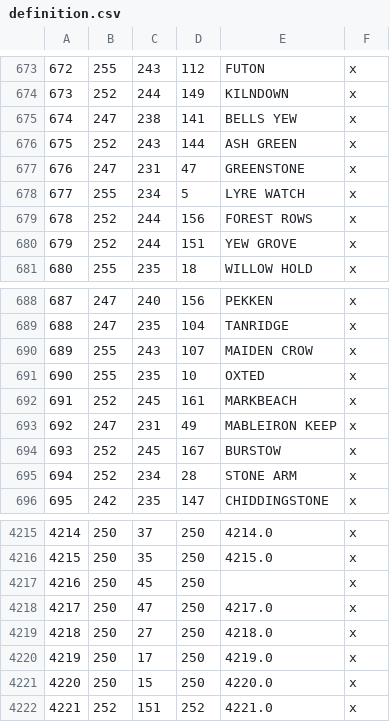
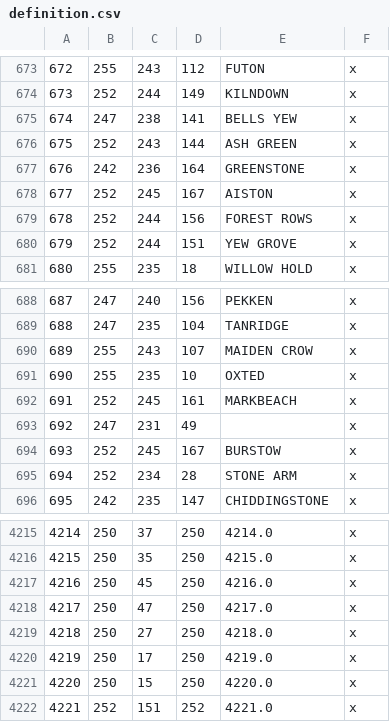
Before and after one commit to RowanMaBoot/SevenKingdoms-CK3, a CSV file: mod/tsk_ck3/map_data/definition.csv, drawn as a sheet; only a part is shown, gaps mark what is left out; the diff covers the shown part only.

```diff
--- a/mod/tsk_ck3/map_data/definition.csv
+++ b/mod/tsk_ck3/map_data/definition.csv
@@ -676,4 +676,4 @@
 675;252;243;144;ASH GREEN;x;
-676;247;231;47;GREENSTONE;x;
-677;255;234;5;LYRE WATCH;x;
+676;242;236;164;GREENSTONE;x;
+677;252;245;167;AISTON;x;
 678;252;244;156;FOREST ROWS;x;
@@ -692,3 +692,3 @@
 691;252;245;161;MARKBEACH;x;
-692;247;231;49;MABLEIRON KEEP;x;
+692;247;231;49;;x;
 693;252;245;167;BURSTOW;x;
@@ -4216,3 +4216,3 @@
 4215;250;35;250;4215.0;x;
-4216;250;45;250;;x;
+4216;250;45;250;4216.0;x;
 4217;250;47;250;4217.0;x;
```
Also changed, not shown: 65 edited cells elsewhere in this file, 12 other files.
